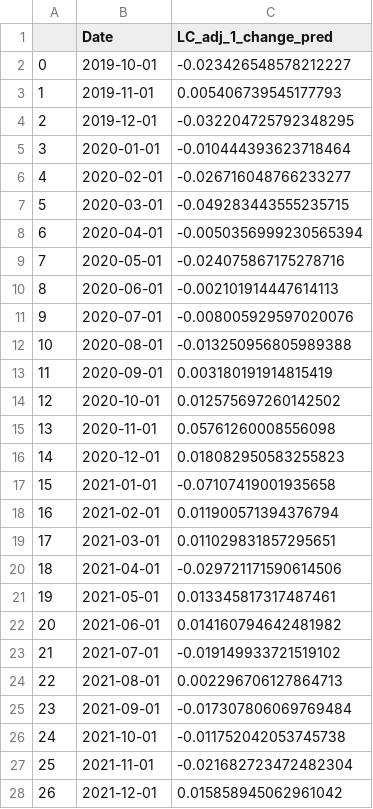
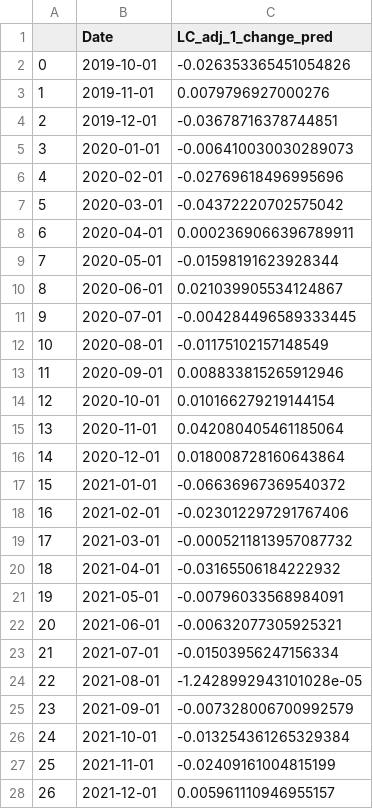
Before and after one commit to jy2k/FinalProject, a CSV file: LC_preds.csv, drawn as a sheet; only a part is shown; the diff covers the shown part only.

```diff
--- a/LC_preds.csv
+++ b/LC_preds.csv
@@ -1,28 +1,28 @@
 ,Date,LC_adj_1_change_pred
-0,2019-10-01,-0.023426548578212227
-1,2019-11-01,0.005406739545177793
-2,2019-12-01,-0.032204725792348295
-3,2020-01-01,-0.010444393623718464
-4,2020-02-01,-0.026716048766233277
-5,2020-03-01,-0.049283443555235715
-6,2020-04-01,-0.0050356999230565394
-7,2020-05-01,-0.024075867175278716
-8,2020-06-01,-0.002101914447614113
-9,2020-07-01,-0.008005929597020076
-10,2020-08-01,-0.013250956805989388
-11,2020-09-01,0.003180191914815419
-12,2020-10-01,0.012575697260142502
-13,2020-11-01,0.05761260008556098
-14,2020-12-01,0.018082950583255823
-15,2021-01-01,-0.07107419001935658
-16,2021-02-01,0.011900571394376794
-17,2021-03-01,0.011029831857295651
-18,2021-04-01,-0.029721171590614506
-19,2021-05-01,0.013345817317487461
-20,2021-06-01,0.014160794642481982
-21,2021-07-01,-0.019149933721519102
-22,2021-08-01,0.002296706127864713
-23,2021-09-01,-0.017307806069769484
-24,2021-10-01,-0.011752042053745738
-25,2021-11-01,-0.021682723472482304
-26,2021-12-01,0.015858945062961042
+0,2019-10-01,-0.026353365451054826
+1,2019-11-01,0.0079796927000276
+2,2019-12-01,-0.03678716378744851
+3,2020-01-01,-0.006410030030289073
+4,2020-02-01,-0.02769618496995696
+5,2020-03-01,-0.04372220702575042
+6,2020-04-01,0.0002369066396789911
+7,2020-05-01,-0.01598191623928344
+8,2020-06-01,0.021039905534124867
+9,2020-07-01,-0.004284496589333445
+10,2020-08-01,-0.01175102157148549
+11,2020-09-01,0.008833815265912946
+12,2020-10-01,0.010166279219144154
+13,2020-11-01,0.042080405461185064
+14,2020-12-01,0.018008728160643864
+15,2021-01-01,-0.06636967369540372
+16,2021-02-01,-0.023012297291767406
+17,2021-03-01,-0.0005211813957087732
+18,2021-04-01,-0.03165506184222932
+19,2021-05-01,-0.00796033568984091
+20,2021-06-01,-0.00632077305925321
+21,2021-07-01,-0.01503956247156334
+22,2021-08-01,-1.2428992943101028e-05
+23,2021-09-01,-0.007328006700992579
+24,2021-10-01,-0.013254361265329384
+25,2021-11-01,-0.02409161004815199
+26,2021-12-01,0.005961110946955157
```
Also changed, not shown: 14 removed rows and 8 edited cells elsewhere in this file, AFRM_preds.csv, OPRT_preds.csv, 5 other files.
